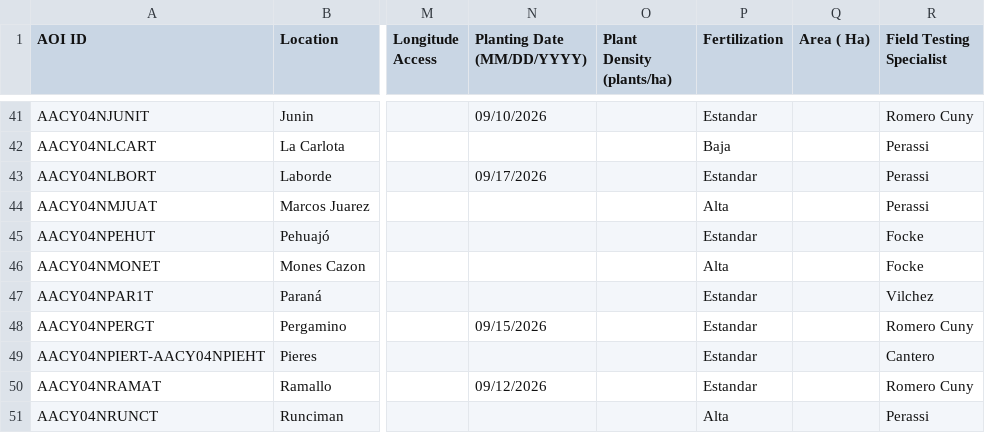
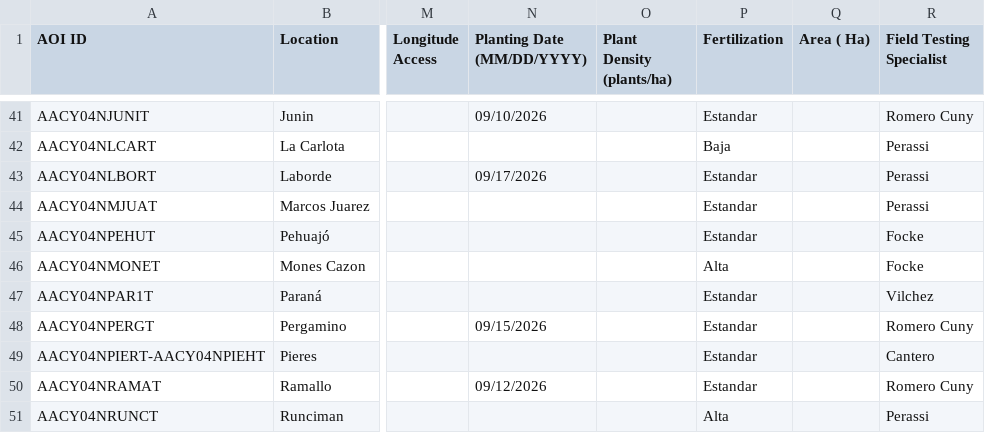
Before and after one commit to LAAR-TESTING-AR/field-trial-master-platform, a CSV file: Sitios_test.csv, drawn as a sheet; only a part is shown, gaps mark what is left out; the diff names each change by its address in the sheet, - before the commit and + after, or states it on an @@ line.

Commit message:
Actualizacion automatica de Sitios.csv desde SharePoint

```diff
--- a/Sitios_test.csv
+++ b/Sitios_test.csv
-P44 (Fertilization): Alta
+P44 (Fertilization): Estandar
```
